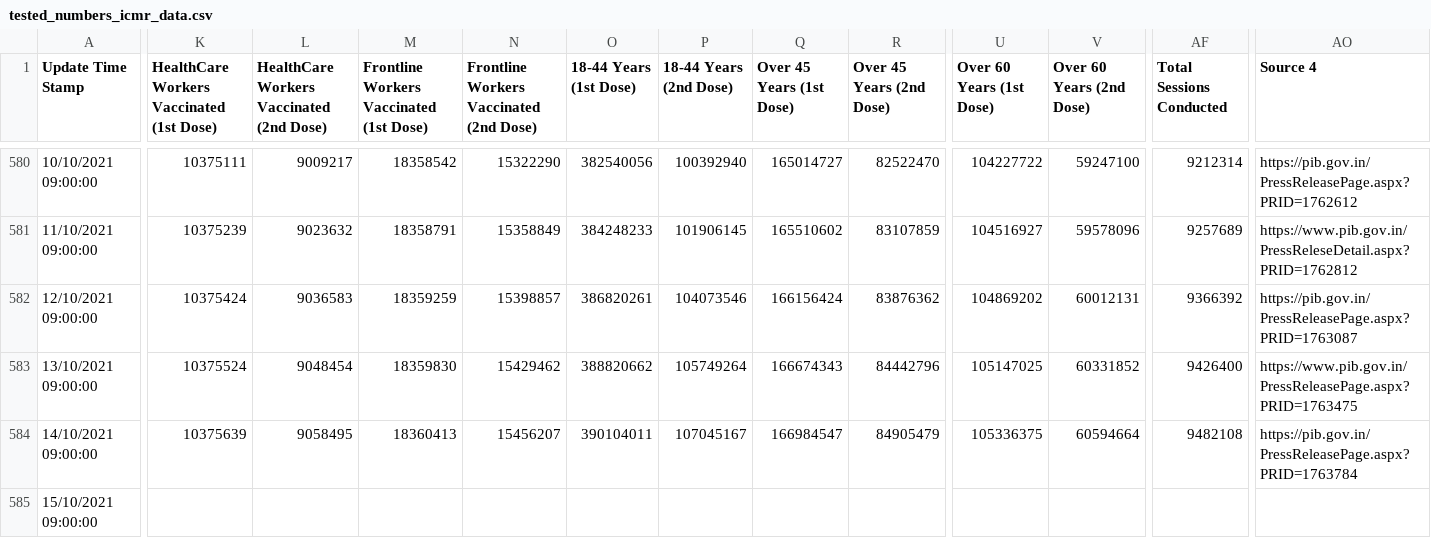
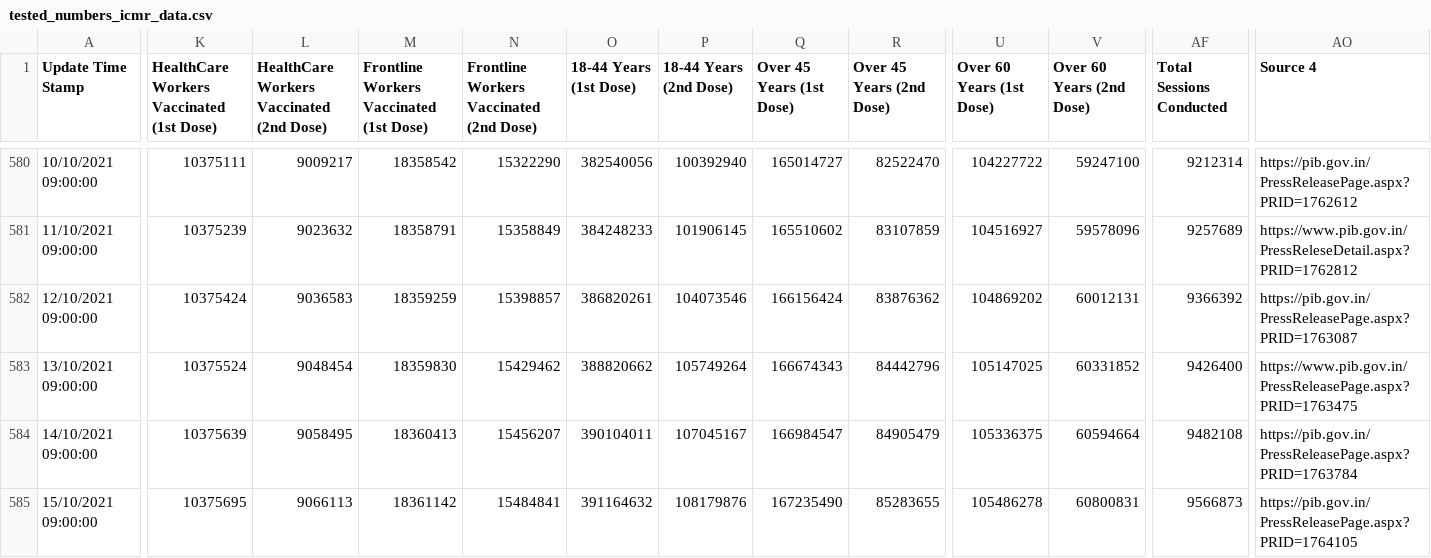
Before and after one commit to covid19india/data, a CSV file: csv/latest/tested_numbers_icmr_data.csv, drawn as a sheet; only a part is shown, gaps mark what is left out; the diff names each change by its address in the sheet, - before the commit and + after, or states it on an @@ line.

Commit message:
data updated on - Fri Oct 15 12:16:26 IST 2021

```diff
--- a/csv/latest/tested_numbers_icmr_data.csv
+++ b/csv/latest/tested_numbers_icmr_data.csv
-K585: (empty)
+K585: 10375695
-L585: (empty)
+L585: 9066113
-M585: (empty)
+M585: 18361142
-N585: (empty)
+N585: 15484841
-O585 (18-44 Years (1st Dose)): (empty)
+O585 (18-44 Years (1st Dose)): 391164632
-P585 (18-44 Years (2nd Dose)): (empty)
+P585 (18-44 Years (2nd Dose)): 108179876
-Q585 (Over 45 Years (1st Dose)): (empty)
+Q585 (Over 45 Years (1st Dose)): 167235490
-R585 (Over 45 Years (2nd Dose)): (empty)
+R585 (Over 45 Years (2nd Dose)): 85283655
-U585 (Over 60 Years (1st Dose)): (empty)
+U585 (Over 60 Years (1st Dose)): 105486278
-V585 (Over 60 Years (2nd Dose)): (empty)
+V585 (Over 60 Years (2nd Dose)): 60800831
-AF585 (Total Sessions Conducted): (empty)
+AF585 (Total Sessions Conducted): 9566873
-AO585 (Source 4): (empty)
+AO585 (Source 4): https://pib.gov.in/PressReleasePage.aspx?PRID=1764105
```
Also changed, not shown: csv/latest/states.csv, 7 other files.
